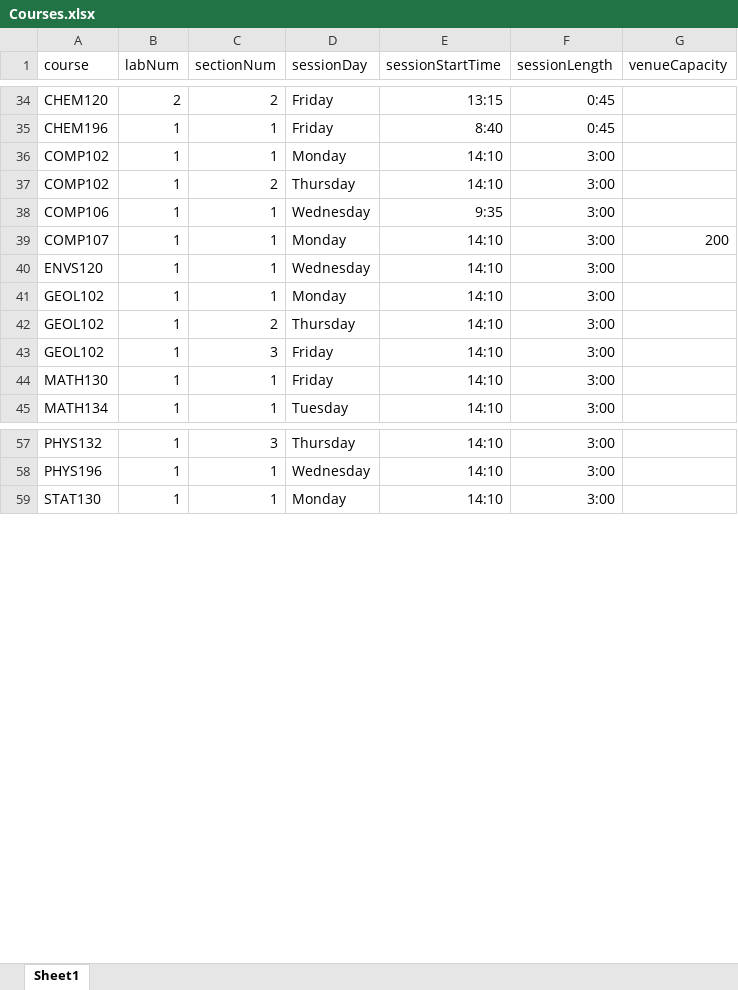
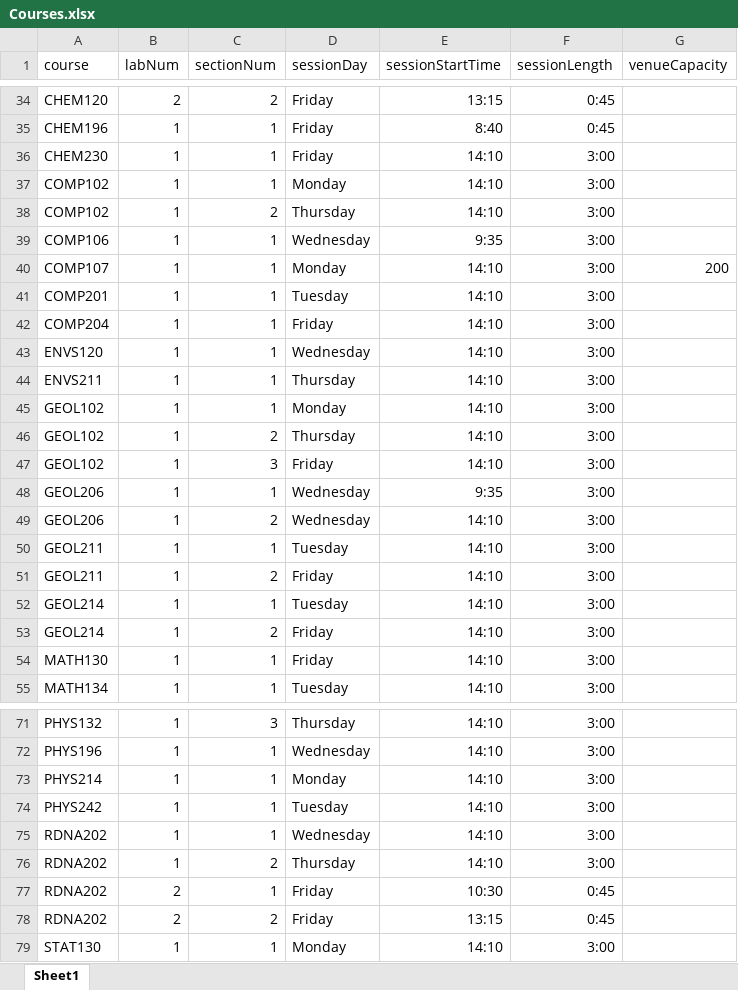
Before and after one commit to talhavawda/student-lab-sectioning, an Excel workbook: ifs-solver/src/main/resources/input/2021-Sem2-CAES-Wvl/Courses.xlsx, sheet Sheet1, drawn as a sheet; only a part is shown, gaps mark what is left out; values as stored, in another font and other column widths than the file's, no borders; the diff covers the shown part only; the diff names each change by its address in the sheet, - before the commit and + after, or states it on an @@ line.

```diff
--- a/ifs-solver/src/main/resources/input/2021-Sem2-CAES-Wvl/Courses.xlsx (sheet Sheet1)
+++ b/ifs-solver/src/main/resources/input/2021-Sem2-CAES-Wvl/Courses.xlsx (sheet Sheet1)
+row 36: CHEM230 | 1 | 1 | Friday | 14:10 | 3:00
+row 41: COMP201 | 1 | 1 | Tuesday | 14:10 | 3:00
+row 42: COMP204 | 1 | 1 | Friday | 14:10 | 3:00
+row 44: ENVS211 | 1 | 1 | Thursday | 14:10 | 3:00
+row 48: GEOL206 | 1 | 1 | Wednesday | 9:35 | 3:00
+row 49: GEOL206 | 1 | 2 | Wednesday | 14:10 | 3:00
+row 50: GEOL211 | 1 | 1 | Tuesday | 14:10 | 3:00
+row 51: GEOL211 | 1 | 2 | Friday | 14:10 | 3:00
+row 52: GEOL214 | 1 | 1 | Tuesday | 14:10 | 3:00
+row 53: GEOL214 | 1 | 2 | Friday | 14:10 | 3:00
+row 73: PHYS214 | 1 | 1 | Monday | 14:10 | 3:00
+row 74: PHYS242 | 1 | 1 | Tuesday | 14:10 | 3:00
+row 75: RDNA202 | 1 | 1 | Wednesday | 14:10 | 3:00
+row 76: RDNA202 | 1 | 2 | Thursday | 14:10 | 3:00
+row 77: RDNA202 | 2 | 1 | Friday | 10:30 | 0:45
+row 78: RDNA202 | 2 | 2 | Friday | 13:15 | 0:45
```
Also changed, not shown: 6 added rows elsewhere in this sheet, 6 other files.
